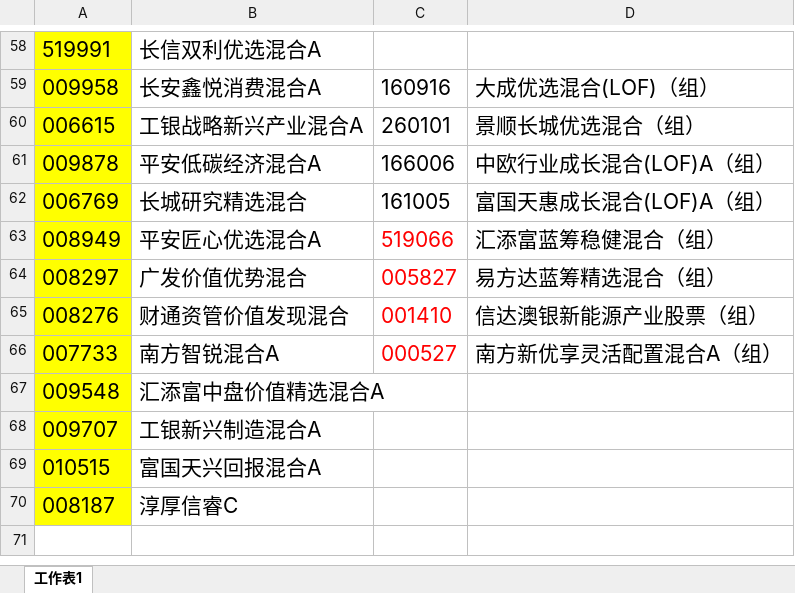
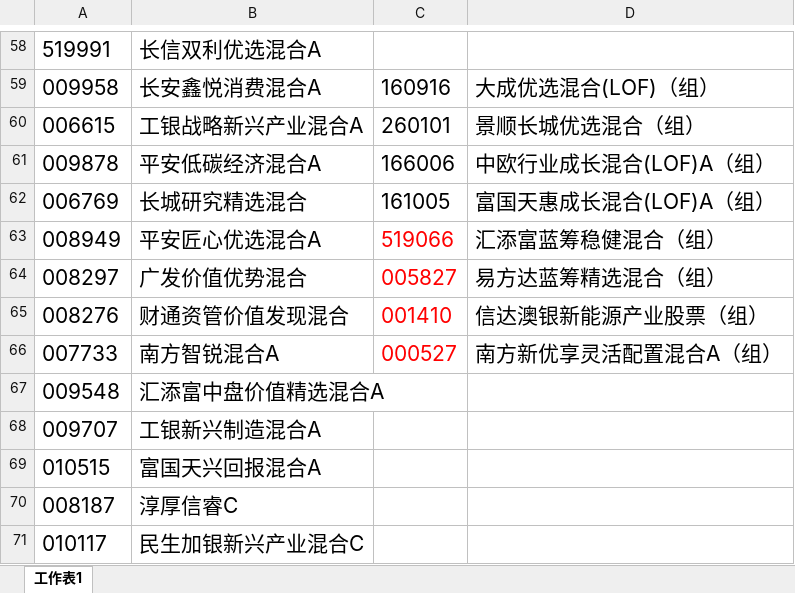
Before and after one commit to lijiadashaoye/jijinfenxi, an Excel workbook: 定投.xlsx, sheet 工作表1, drawn as a sheet; only a part is shown, gaps mark what is left out; values as stored, in another font and other column widths than the file's, no borders; the diff covers the shown part only; the diff names each change by its address in the sheet, - before the commit and + after, or states it on an @@ line.

```diff
--- a/定投.xlsx (sheet 工作表1)
+++ b/定投.xlsx (sheet 工作表1)
-A58:A70 fill: #FFFF00
+A58:A70 fill: none
+row 71: 010117 | 民生加银新兴产业混合C
```
Also changed, not shown: cell formats elsewhere in this sheet, 1 other file.
